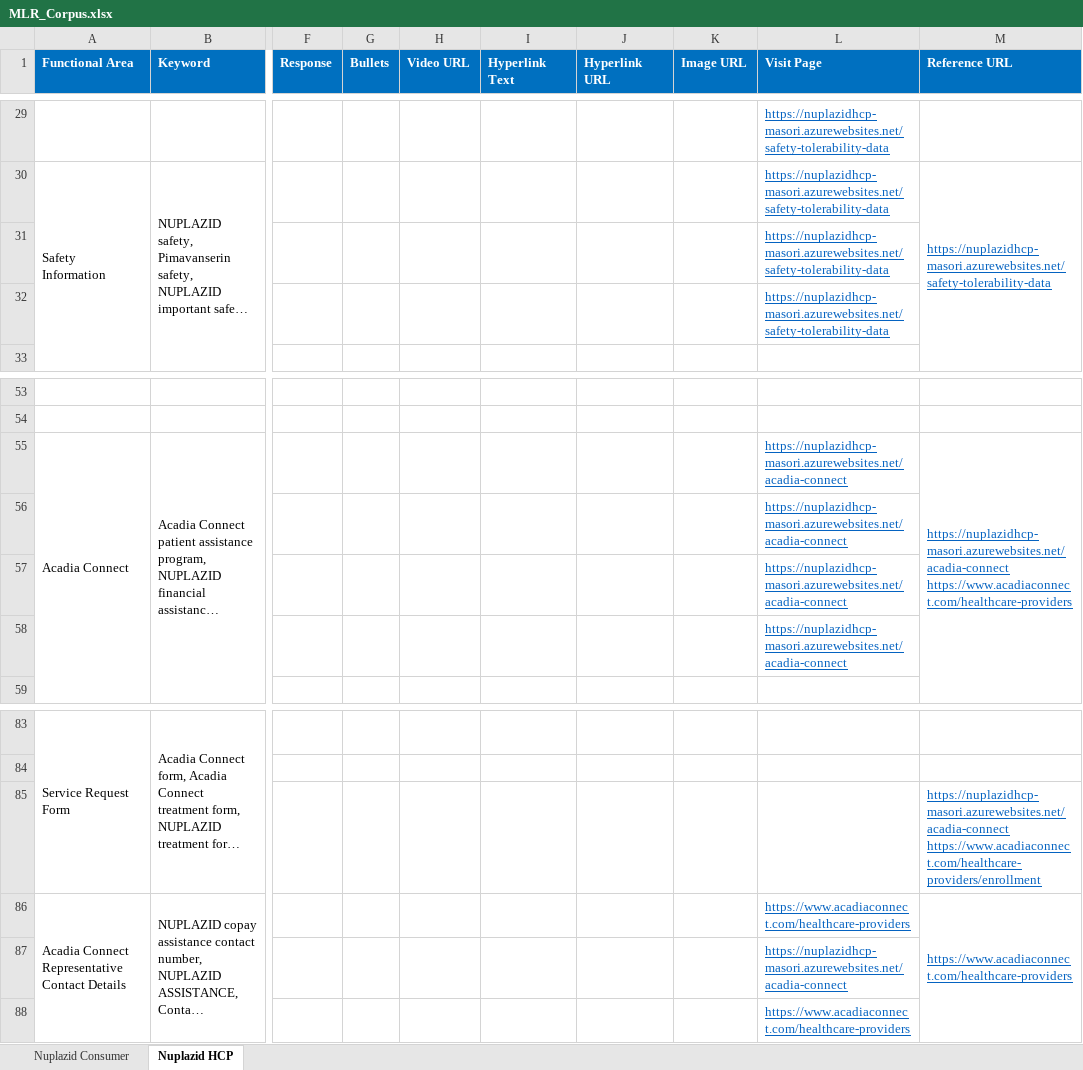
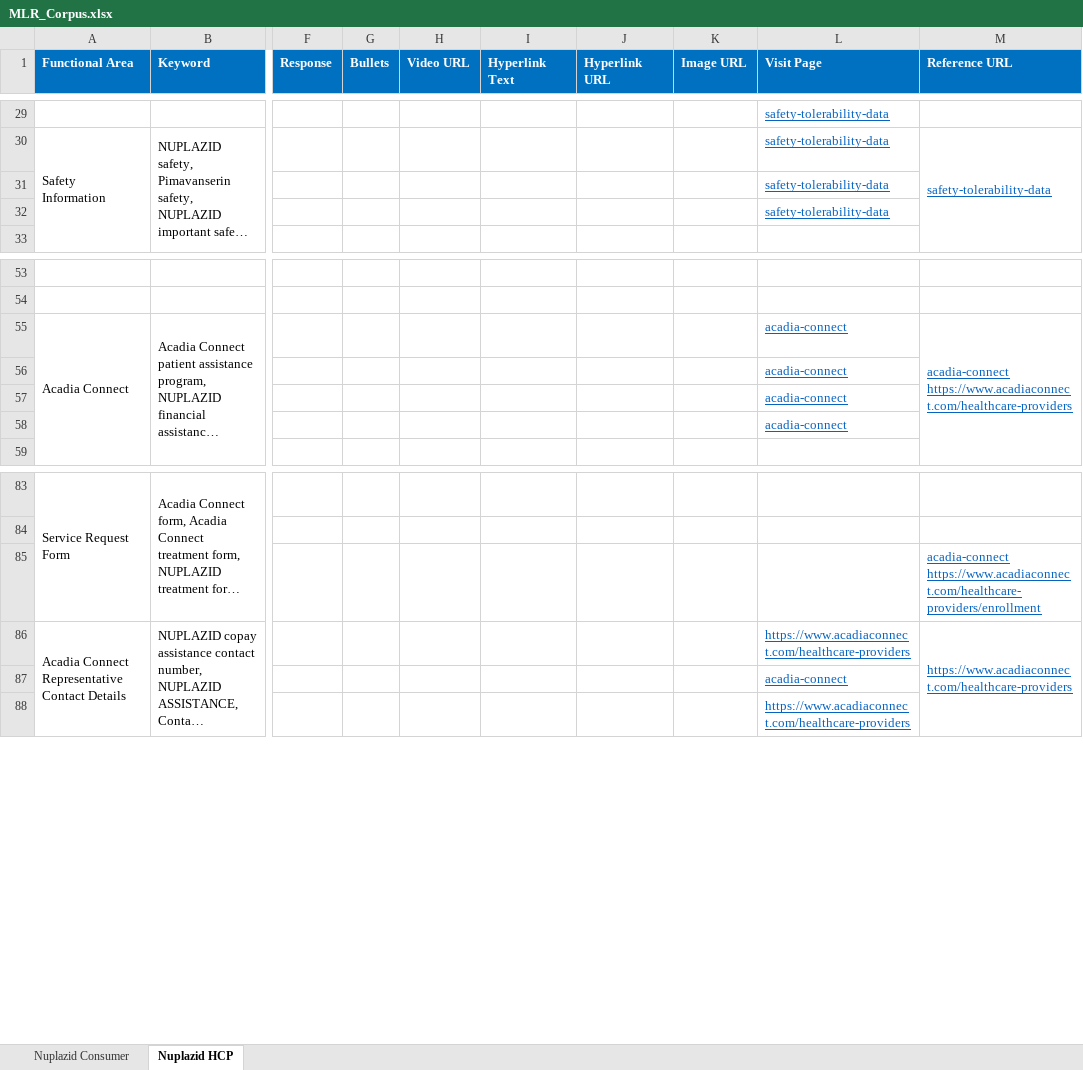
Before and after one commit to Siva04-coder/Masori-Chatbot-UAT, an Excel workbook: Corpus/MLR_Corpus.xlsx, sheet Nuplazid HCP, drawn as a sheet; only a part is shown, gaps mark what is left out; long unchanged cells end in …; values as stored, in another font and other column widths than the file's, no borders; ↵ is a line break in a cell; the diff covers the shown part only; the diff names each change by its address in the sheet, - before the commit and + after, or states it on an @@ line.

```diff
--- a/Corpus/MLR_Corpus.xlsx (sheet Nuplazid HCP)
+++ b/Corpus/MLR_Corpus.xlsx (sheet Nuplazid HCP)
-L29:L32 (Visit Page): https://nuplazidhcp-masori.azurewebsites.net/safety-tolerability-data
+L29:L32 (Visit Page): safety-tolerability-data
-M30 (Reference URL): https://nuplazidhcp-masori.azurewebsites.net/safety-tolerability-data
+M30 (Reference URL): safety-tolerability-data
-L55:L58 (Visit Page): https://nuplazidhcp-masori.azurewebsites.net/acadia-connect
+L55:L58 (Visit Page): acadia-connect
-M55 (Reference URL): https://nuplazidhcp-masori.azurewebsites.net/acadia-connect ↵ https://www.acadiaconnect.com/healthcare-providers
+M55 (Reference URL): acadia-connect ↵ https://www.acadiaconnect.com/healthcare-providers
-M85 (Reference URL): https://nuplazidhcp-masori.azurewebsites.net/acadia-connect ↵ https://www.acadiaconnect.com/healthcare-providers/enrollment
+M85 (Reference URL): acadia-connect ↵ https://www.acadiaconnect.com/healthcare-providers/enrollment
-L87 (Visit Page): https://nuplazidhcp-masori.azurewebsites.net/acadia-connect
+L87 (Visit Page): acadia-connect
```
Also changed, not shown: 6 added rows, 6 removed rows, 41 edited cells and merged cells elsewhere in this sheet.
